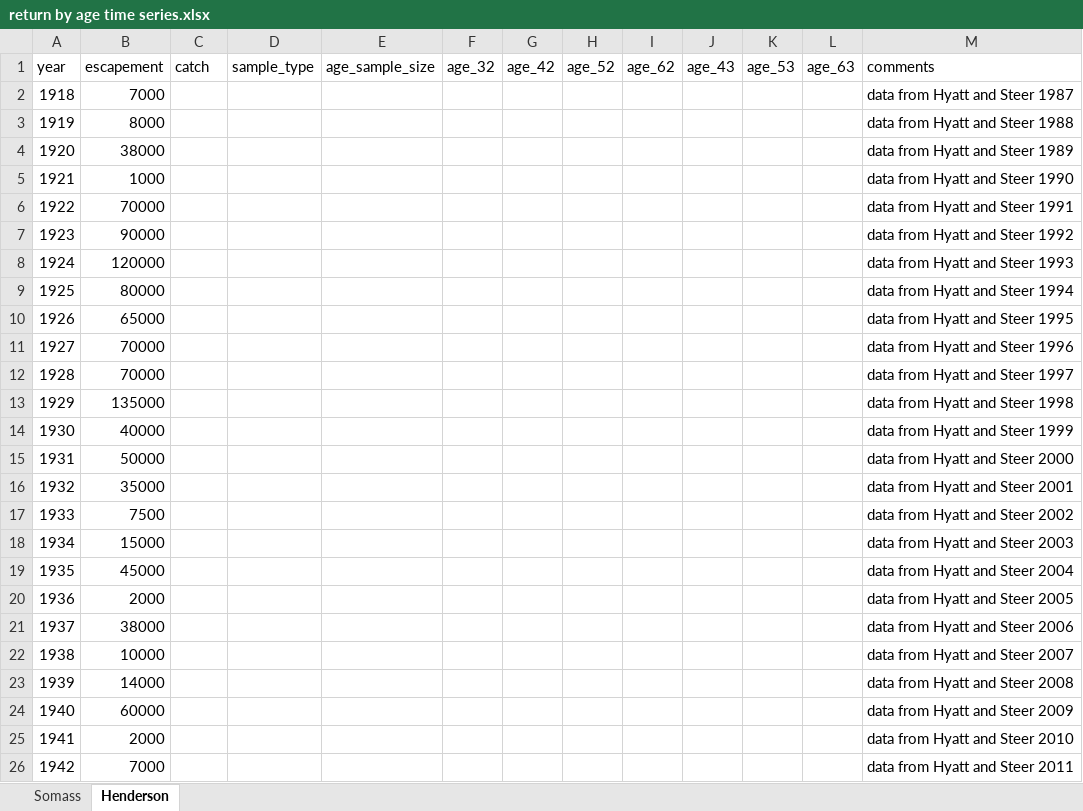
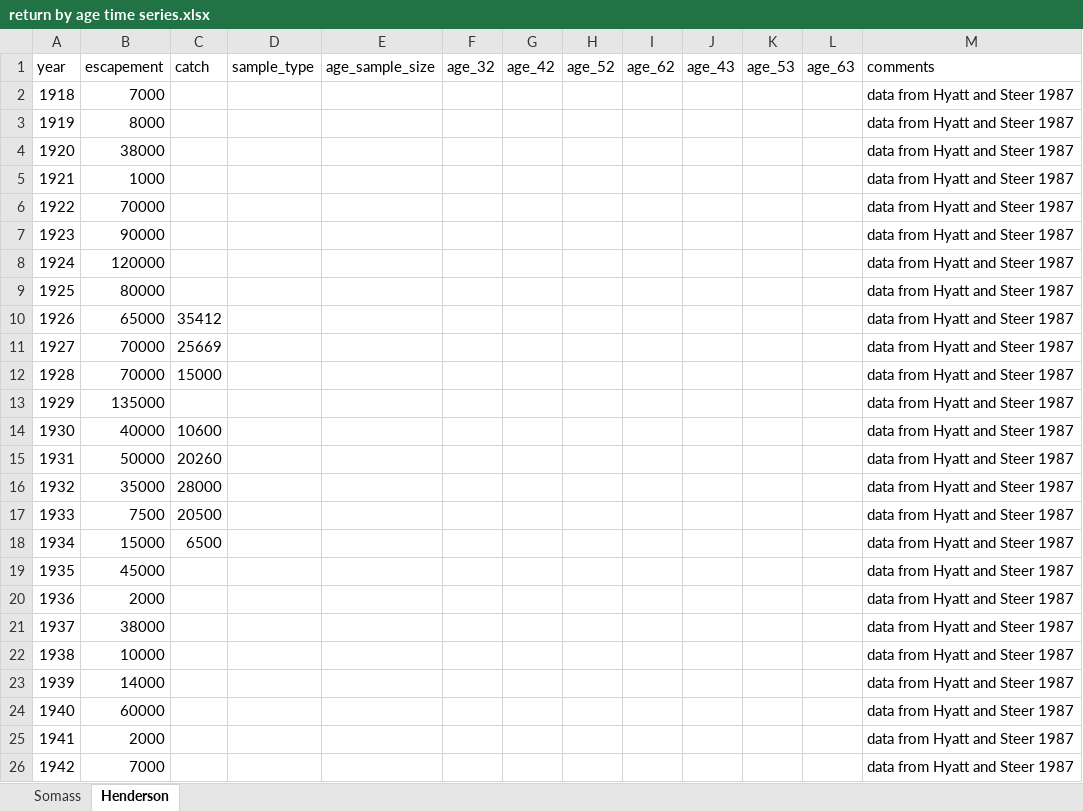
Before and after one commit to SCA-stock-assess/Barkley-Sk-CSAS, an Excel workbook: 1. data/return by age time series.xlsx, sheet Henderson, drawn as a sheet; only a part is shown; values as stored, in another font and other column widths than the file's, no borders; the diff covers the shown part only; the diff names each change by its address in the sheet, - before the commit and + after, or states it on an @@ line.

Commit message:
minor change

```diff
--- a/1. data/return by age time series.xlsx (sheet Henderson)
+++ b/1. data/return by age time series.xlsx (sheet Henderson)
-M3 (comments): data from Hyatt and Steer 1988
+M3 (comments): data from Hyatt and Steer 1987
-M4 (comments): data from Hyatt and Steer 1989
+M4 (comments): data from Hyatt and Steer 1987
-M5 (comments): data from Hyatt and Steer 1990
+M5 (comments): data from Hyatt and Steer 1987
-M6 (comments): data from Hyatt and Steer 1991
+M6 (comments): data from Hyatt and Steer 1987
-M7 (comments): data from Hyatt and Steer 1992
+M7 (comments): data from Hyatt and Steer 1987
-M8 (comments): data from Hyatt and Steer 1993
+M8 (comments): data from Hyatt and Steer 1987
-M9 (comments): data from Hyatt and Steer 1994
+M9 (comments): data from Hyatt and Steer 1987
-C10 (catch): (empty)
+C10 (catch): 35412
-M10 (comments): data from Hyatt and Steer 1995
+M10 (comments): data from Hyatt and Steer 1987
-C11 (catch): (empty)
+C11 (catch): 25669
-M11 (comments): data from Hyatt and Steer 1996
+M11 (comments): data from Hyatt and Steer 1987
-C12 (catch): (empty)
+C12 (catch): 15000
-M12 (comments): data from Hyatt and Steer 1997
+M12 (comments): data from Hyatt and Steer 1987
-M13 (comments): data from Hyatt and Steer 1998
+M13 (comments): data from Hyatt and Steer 1987
-C14 (catch): (empty)
+C14 (catch): 10600
-M14 (comments): data from Hyatt and Steer 1999
+M14 (comments): data from Hyatt and Steer 1987
-C15 (catch): (empty)
+C15 (catch): 20260
-M15 (comments): data from Hyatt and Steer 2000
+M15 (comments): data from Hyatt and Steer 1987
-C16 (catch): (empty)
+C16 (catch): 28000
-M16 (comments): data from Hyatt and Steer 2001
+M16 (comments): data from Hyatt and Steer 1987
-C17 (catch): (empty)
+C17 (catch): 20500
-M17 (comments): data from Hyatt and Steer 2002
+M17 (comments): data from Hyatt and Steer 1987
-C18 (catch): (empty)
+C18 (catch): 6500
-M18 (comments): data from Hyatt and Steer 2003
+M18 (comments): data from Hyatt and Steer 1987
-M19 (comments): data from Hyatt and Steer 2004
+M19 (comments): data from Hyatt and Steer 1987
-M20 (comments): data from Hyatt and Steer 2005
+M20 (comments): data from Hyatt and Steer 1987
-M21 (comments): data from Hyatt and Steer 2006
+M21 (comments): data from Hyatt and Steer 1987
-M22 (comments): data from Hyatt and Steer 2007
+M22 (comments): data from Hyatt and Steer 1987
-M23 (comments): data from Hyatt and Steer 2008
+M23 (comments): data from Hyatt and Steer 1987
-M24 (comments): data from Hyatt and Steer 2009
+M24 (comments): data from Hyatt and Steer 1987
-M25 (comments): data from Hyatt and Steer 2010
+M25 (comments): data from Hyatt and Steer 1987
-M26 (comments): data from Hyatt and Steer 2011
+M26 (comments): data from Hyatt and Steer 1987
```
Also changed, not shown: 27 edited cells elsewhere in this sheet.
